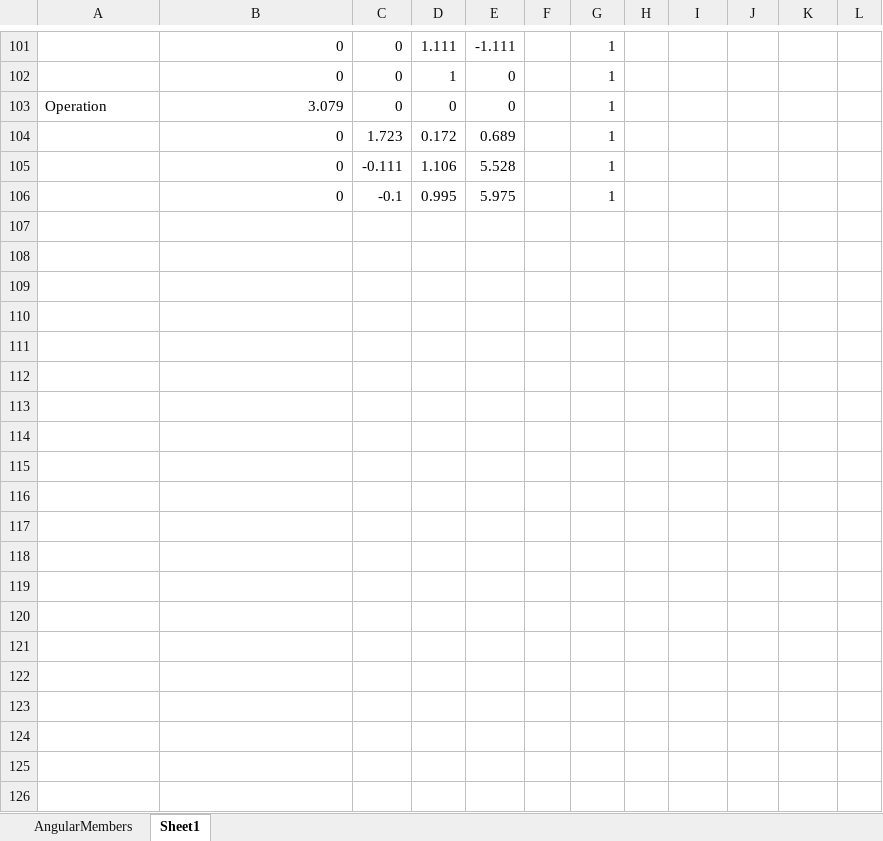
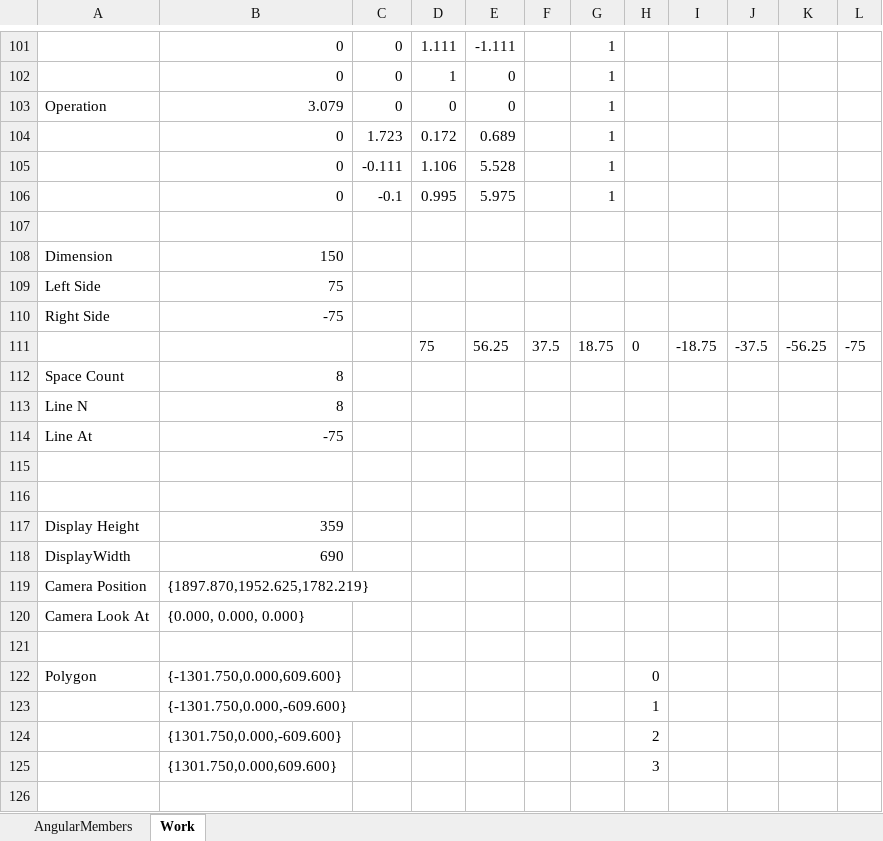
Before and after one commit to danielanywhere/Geometry, an Excel workbook: Docs/GeometryWorksheet.xlsx, sheet Work, drawn as a sheet; only a part is shown, gaps mark what is left out; values as stored, in another font and other column widths than the file's, no borders; the diff covers the shown part only; the diff names each change by its address in the sheet, - before the commit and + after, or states it on an @@ line.

Commit message:
Updates for version 25.2330.3855
Bug-fix only; **Camera3D.ProjectToScreen(x)** functions have been repaired and tested.

```diff
--- a/Docs/GeometryWorksheet.xlsx (sheet Work)
+++ b/Docs/GeometryWorksheet.xlsx (sheet Work)
-sheet tab: Sheet1
+sheet tab: Work
+row 107: (empty)
+row 108: Dimension | 150
+row 109: Left Side | 75
+row 110: Right Side | -75
+row 111:  |  |  | 75 | 56.25 | 37.5 | 18.75 | 0 | -18.75 | -37.5 | -56.25 | -75
+row 112: Space Count | 8
+row 113: Line N | 8
+row 114: Line At | -75
+row 115: (empty)
+row 116: (empty)
+row 117: Display Height | 359
+row 118: DisplayWidth | 690
+row 119: Camera Position | {1897.870,1952.625,1782.219}
+row 120: Camera Look At | {0.000, 0.000, 0.000}
+row 121: (empty)
+row 122: Polygon | {-1301.750,0.000,609.600} |  |  |  |  |  | 0
+row 123:  | {-1301.750,0.000,-609.600} |  |  |  |  |  | 1
+row 124:  | {1301.750,0.000,-609.600} |  |  |  |  |  | 2
+row 125:  | {1301.750,0.000,609.600} |  |  |  |  |  | 3
+row 126: (empty)
```
Also changed, not shown: 27 added rows elsewhere in this sheet, 6 other files.
